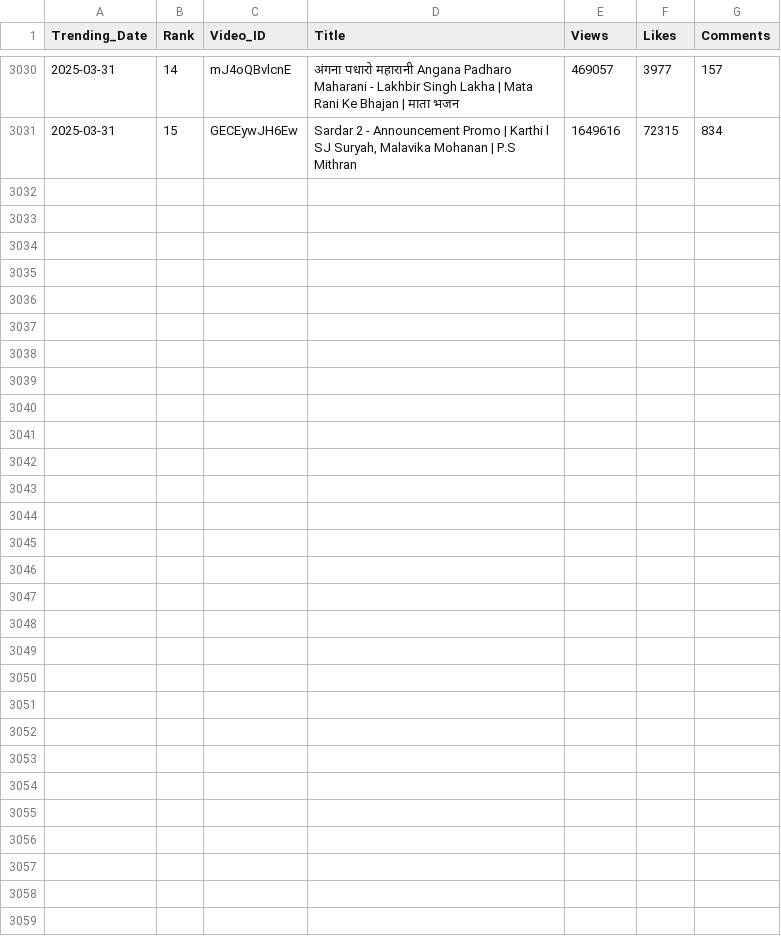
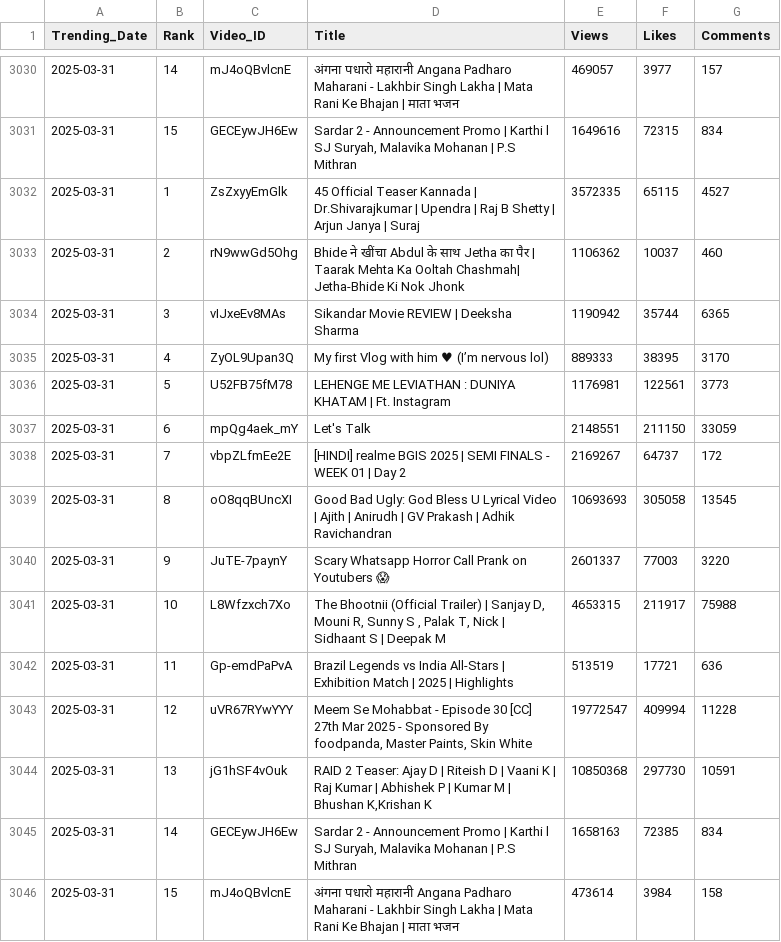
Before and after one commit to nandunanofficial/Youtube_Data_Collection, a CSV file: trending_videos.csv, drawn as a sheet; only a part is shown, gaps mark what is left out; the diff names each change by its address in the sheet, - before the commit and + after, or states it on an @@ line.

```diff
--- a/trending_videos.csv
+++ b/trending_videos.csv
+row 3032: 2025-03-31 | 1 | ZsZxyyEmGlk | 45 Official Teaser Kannada | Dr.Shivarajkumar | Upendra | Raj B Shetty | Arjun Janya | Suraj | 3572335 | 65115 | 4527
+row 3033: 2025-03-31 | 2 | rN9wwGd5Ohg | Bhide ने खींचा Abdul के साथ Jetha का पैर | Taarak Mehta Ka Ooltah Chashmah| Jetha-Bhide Ki Nok Jhonk | 1106362 | 10037 | 460
+row 3034: 2025-03-31 | 3 | vIJxeEv8MAs | Sikandar Movie REVIEW | Deeksha Sharma | 1190942 | 35744 | 6365
+row 3035: 2025-03-31 | 4 | ZyOL9Upan3Q | My first Vlog with him ♥ (I’m nervous lol) | 889333 | 38395 | 3170
+row 3036: 2025-03-31 | 5 | U52FB75fM78 | LEHENGE ME LEVIATHAN : DUNIYA KHATAM | Ft. Instagram | 1176981 | 122561 | 3773
+row 3037: 2025-03-31 | 6 | mpQg4aek_mY | Let's Talk | 2148551 | 211150 | 33059
+row 3038: 2025-03-31 | 7 | vbpZLfmEe2E | [HINDI] realme BGIS 2025 | SEMI FINALS - WEEK 01 | Day 2 | 2169267 | 64737 | 172
+row 3039: 2025-03-31 | 8 | oO8qqBUncXI | Good Bad Ugly: God Bless U Lyrical Video | Ajith | Anirudh | GV Prakash | Adhik Ravichandran | 10693693 | 305058 | 13545
+row 3040: 2025-03-31 | 9 | JuTE-7paynY | Scary Whatsapp Horror Call Prank on Youtubers 😱 | 2601337 | 77003 | 3220
+row 3041: 2025-03-31 | 10 | L8Wfzxch7Xo | The Bhootnii (Official Trailer) | Sanjay D, Mouni R, Sunny S , Palak T, Nick | Sidhaant S | Deepak M | 4653315 | 211917 | 75988
+row 3042: 2025-03-31 | 11 | Gp-emdPaPvA | Brazil Legends vs India All-Stars | Exhibition Match | 2025 | Highlights | 513519 | 17721 | 636
+row 3043: 2025-03-31 | 12 | uVR67RYwYYY | Meem Se Mohabbat - Episode 30 [CC] 27th Mar 2025 - Sponsored By foodpanda, Master Paints, Skin White | 19772547 | 409994 | 11228
+row 3044: 2025-03-31 | 13 | jG1hSF4vOuk | RAID 2 Teaser: Ajay D | Riteish D | Vaani K | Raj Kumar | Abhishek P | Kumar M | Bhushan K,Krishan K | 10850368 | 297730 | 10591
+row 3045: 2025-03-31 | 14 | GECEywJH6Ew | Sardar 2 - Announcement Promo | Karthi l SJ Suryah, Malavika Mohanan | P.S Mithran | 1658163 | 72385 | 834
+row 3046: 2025-03-31 | 15 | mJ4oQBvlcnE | अंगना पधारो महारानी Angana Padharo Maharani - Lakhbir Singh Lakha | Mata Rani Ke Bhajan | माता भजन | 473614 | 3984 | 158
```
